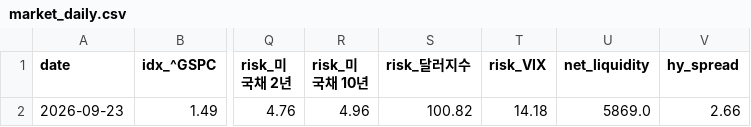
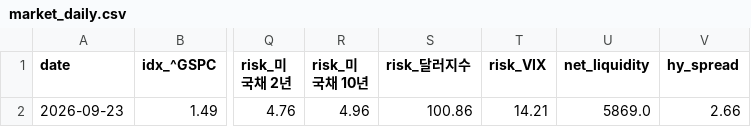
Before and after one commit to panzeeeeee/researchdashboard, a CSV file: history/market_daily.csv, drawn as a sheet; only a part is shown, gaps mark what is left out; the diff names each change by its address in the sheet, - before the commit and + after, or states it on an @@ line.

```diff
--- a/history/market_daily.csv
+++ b/history/market_daily.csv
-S2 (risk_달러지수): 100.82
+S2 (risk_달러지수): 100.86
-T2 (risk_VIX): 14.18
+T2 (risk_VIX): 14.21
```
Also changed, not shown: 29 other files.
